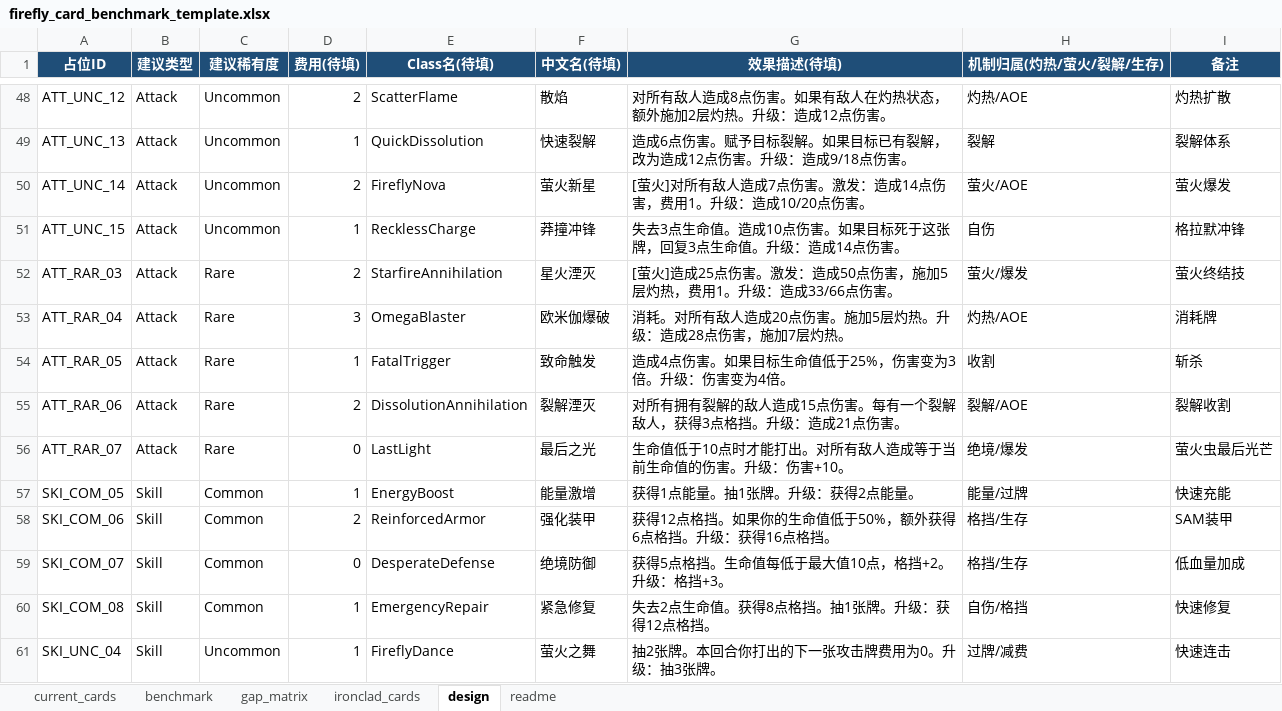
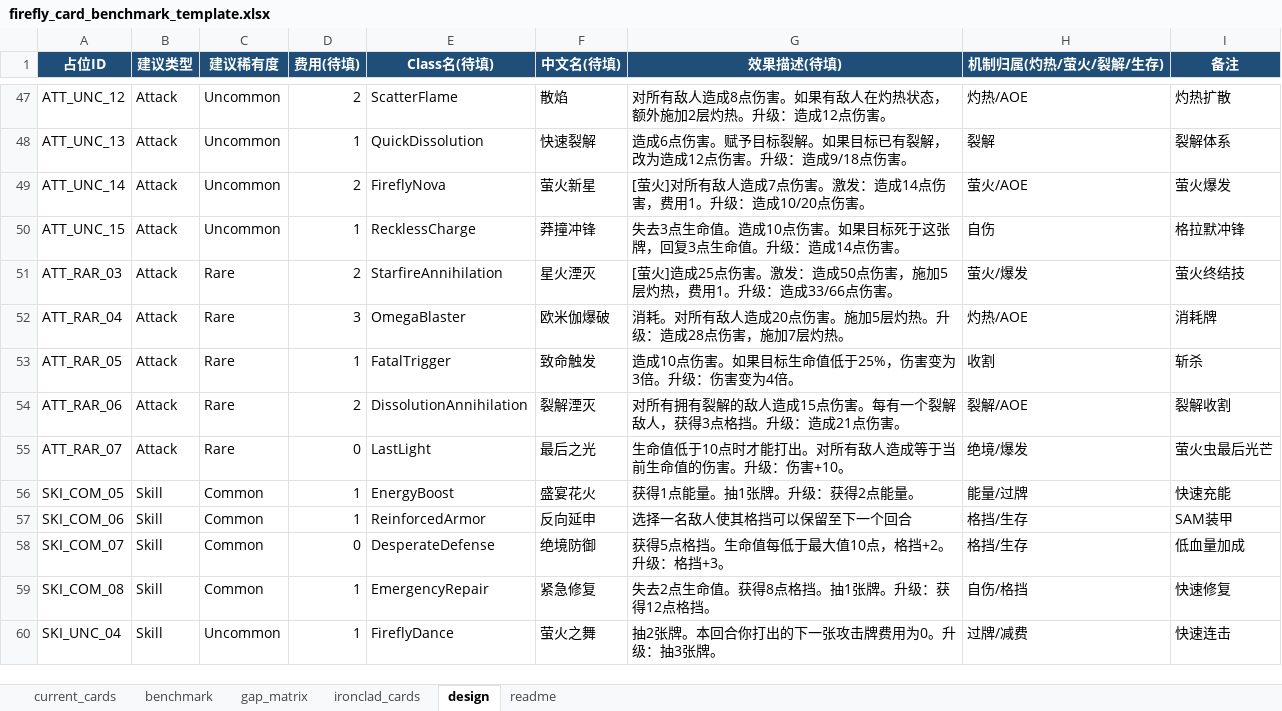
Before and after one commit to Kugenju/Firefly, an Excel workbook: docs/firefly_card_benchmark_template.xlsx, sheet design, drawn as a sheet; only a part is shown, gaps mark what is left out; values as stored, in another font and other column widths than the file's, no borders; addresses are those after the commit; the diff covers the shown part only; the diff names each change by its address in the sheet, - before the commit and + after, or states it on an @@ line.

```diff
--- a/docs/firefly_card_benchmark_template.xlsx (sheet design)
+++ b/docs/firefly_card_benchmark_template.xlsx (sheet design)
-G53 (效果描述(待填)): 造成4点伤害。如果目标生命值低于25%，伤害变为3倍。升级：伤害变为4倍。
+G53 (效果描述(待填)): 造成10点伤害。如果目标生命值低于25%，伤害变为3倍。升级：伤害变为4倍。
-F56 (中文名(待填)): 能量激增
+F56 (中文名(待填)): 盛宴花火
-D57 (费用(待填)): 2
+D57 (费用(待填)): 1
-F57 (中文名(待填)): 强化装甲
+F57 (中文名(待填)): 反向延申
-G57 (效果描述(待填)): 获得12点格挡。如果你的生命值低于50%，额外获得6点格挡。升级：获得16点格挡。
+G57 (效果描述(待填)): 选择一名敌人使其格挡可以保留至下一个回合
```
Also changed, not shown: 4 removed rows and 39 edited cells elsewhere in this sheet, sheet benchmark, sheet gap_matrix, 1 other file.
